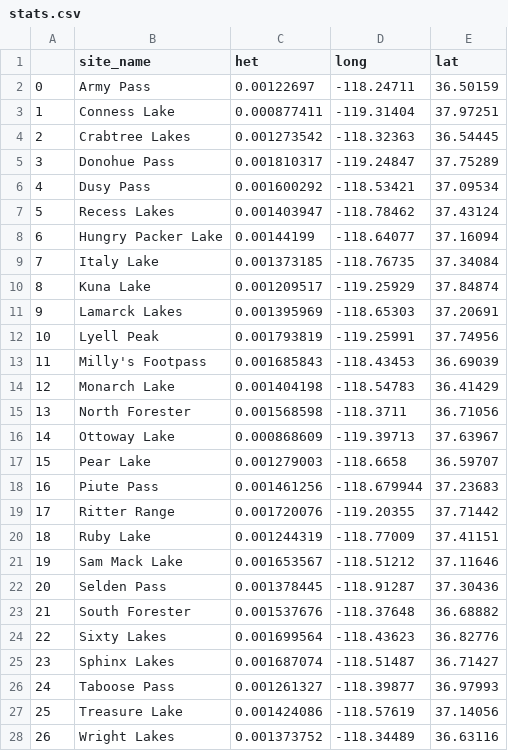
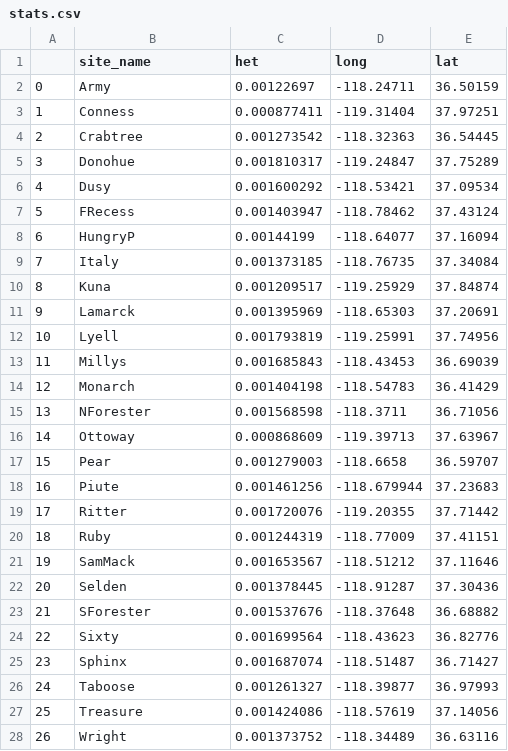
Before and after one commit to kr-colab/product-space-FEM, a CSV file: data/nebria/stats.csv, drawn as a sheet.

```diff
--- a/data/nebria/stats.csv
+++ b/data/nebria/stats.csv
@@ -1,28 +1,28 @@
 ,site_name,het,long,lat
-0,Army Pass,0.00122697,-118.24711,36.50159
-1,Conness Lake,0.000877411,-119.31404,37.97251
-2,Crabtree Lakes,0.001273542,-118.32363,36.54445
-3,Donohue Pass,0.001810317,-119.24847,37.75289
-4,Dusy Pass,0.001600292,-118.53421,37.09534
-5,Recess Lakes,0.001403947,-118.78462,37.43124
-6,Hungry Packer Lake,0.00144199,-118.64077,37.16094
-7,Italy Lake,0.001373185,-118.76735,37.34084
-8,Kuna Lake,0.001209517,-119.25929,37.84874
-9,Lamarck Lakes,0.001395969,-118.65303,37.20691
-10,Lyell Peak,0.001793819,-119.25991,37.74956
-11,Milly's Footpass,0.001685843,-118.43453,36.69039
-12,Monarch Lake,0.001404198,-118.54783,36.41429
-13,North Forester,0.001568598,-118.3711,36.71056
-14,Ottoway Lake,0.000868609,-119.39713,37.63967
-15,Pear Lake,0.001279003,-118.6658,36.59707
-16,Piute Pass,0.001461256,-118.679944,37.23683
-17,Ritter Range,0.001720076,-119.20355,37.71442
-18,Ruby Lake,0.001244319,-118.77009,37.41151
-19,Sam Mack Lake,0.001653567,-118.51212,37.11646
-20,Selden Pass,0.001378445,-118.91287,37.30436
-21,South Forester,0.001537676,-118.37648,36.68882
-22,Sixty Lakes,0.001699564,-118.43623,36.82776
-23,Sphinx  Lakes,0.001687074,-118.51487,36.71427
-24,Taboose Pass,0.001261327,-118.39877,36.97993
-25,Treasure Lake,0.001424086,-118.57619,37.14056
-26,Wright Lakes,0.001373752,-118.34489,36.63116
+0,Army,0.00122697,-118.24711,36.50159
+1,Conness,0.000877411,-119.31404,37.97251
+2,Crabtree,0.001273542,-118.32363,36.54445
+3,Donohue,0.001810317,-119.24847,37.75289
+4,Dusy,0.001600292,-118.53421,37.09534
+5,FRecess,0.001403947,-118.78462,37.43124
+6,HungryP,0.00144199,-118.64077,37.16094
+7,Italy,0.001373185,-118.76735,37.34084
+8,Kuna,0.001209517,-119.25929,37.84874
+9,Lamarck,0.001395969,-118.65303,37.20691
+10,Lyell,0.001793819,-119.25991,37.74956
+11,Millys,0.001685843,-118.43453,36.69039
+12,Monarch,0.001404198,-118.54783,36.41429
+13,NForester,0.001568598,-118.3711,36.71056
+14,Ottoway,0.000868609,-119.39713,37.63967
+15,Pear,0.001279003,-118.6658,36.59707
+16,Piute,0.001461256,-118.679944,37.23683
+17,Ritter,0.001720076,-119.20355,37.71442
+18,Ruby,0.001244319,-118.77009,37.41151
+19,SamMack,0.001653567,-118.51212,37.11646
+20,Selden,0.001378445,-118.91287,37.30436
+21,SForester,0.001537676,-118.37648,36.68882
+22,Sixty,0.001699564,-118.43623,36.82776
+23,Sphinx,0.001687074,-118.51487,36.71427
+24,Taboose,0.001261327,-118.39877,36.97993
+25,Treasure,0.001424086,-118.57619,37.14056
+26,Wright,0.001373752,-118.34489,36.63116
```
Also changed, not shown: 1 other file.
